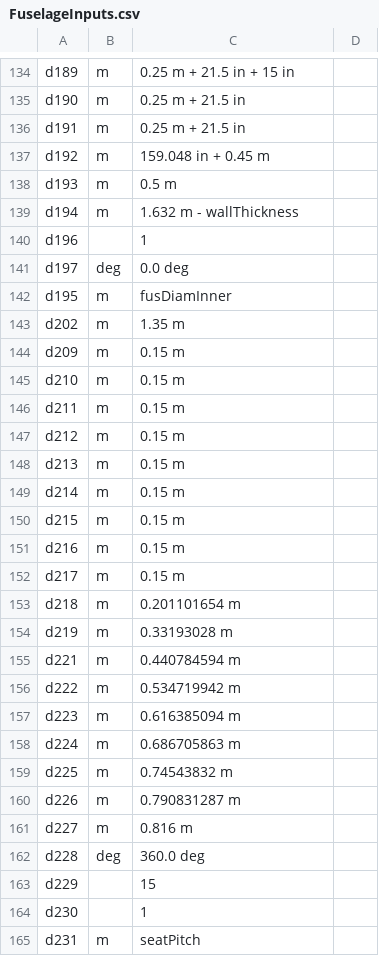
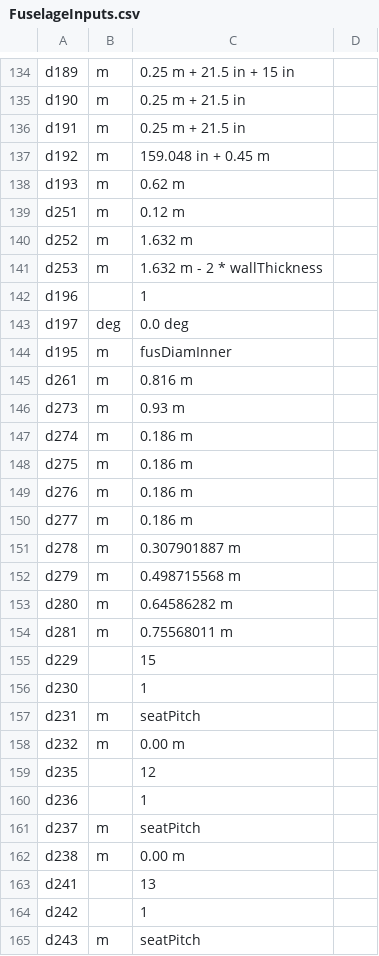
Before and after one commit to SomeiSeun/AVD, a CSV file: Structures/Fuselage/FuselageInputs.csv, drawn as a sheet; only a part is shown, gaps mark what is left out; the shorter side is filled out with more unchanged rows; the diff covers the shown part only.

Commit message:
Updated fuselage areas
things should not change??

```diff
--- a/Structures/Fuselage/FuselageInputs.csv
+++ b/Structures/Fuselage/FuselageInputs.csv
@@ -137,4 +137,6 @@ d191,m,0.25 m + 21.5 in,
 d192,m,159.048 in + 0.45 m,
-d193,m,0.5 m,
-d194,m,1.632 m - wallThickness,
+d193,m,0.62 m,
+d251,m,0.12 m,
+d252,m,1.632 m,
+d253,m,1.632 m - 2 * wallThickness,
 d196,,1,
@@ -142,22 +144,12 @@ d197,deg,0.0 deg,
 d195,m,fusDiamInner,
-d202,m,1.35 m,
-d209,m,0.15 m,
-d210,m,0.15 m,
-d211,m,0.15 m,
-d212,m,0.15 m,
-d213,m,0.15 m,
-d214,m,0.15 m,
-d215,m,0.15 m,
-d216,m,0.15 m,
-d217,m,0.15 m,
-d218,m,0.201101654 m,
-d219,m,0.33193028 m,
-d221,m,0.440784594 m,
-d222,m,0.534719942 m,
-d223,m,0.616385094 m,
-d224,m,0.686705863 m,
-d225,m,0.74543832 m,
-d226,m,0.790831287 m,
-d227,m,0.816 m,
-d228,deg,360.0 deg,
+d261,m,0.816 m,
+d273,m,0.93 m,
+d274,m,0.186 m,
+d275,m,0.186 m,
+d276,m,0.186 m,
+d277,m,0.186 m,
+d278,m,0.307901887 m,
+d279,m,0.498715568 m,
+d280,m,0.64586282 m,
+d281,m,0.75568011 m,
 d229,,15,
```
Also changed, not shown: 19 added rows, 5 removed rows and 4 edited cells elsewhere in this file, 2 other files.
